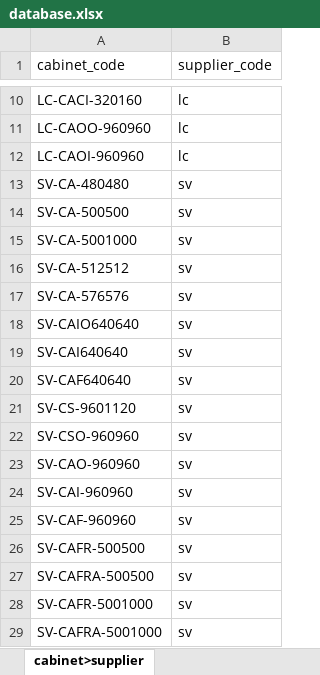
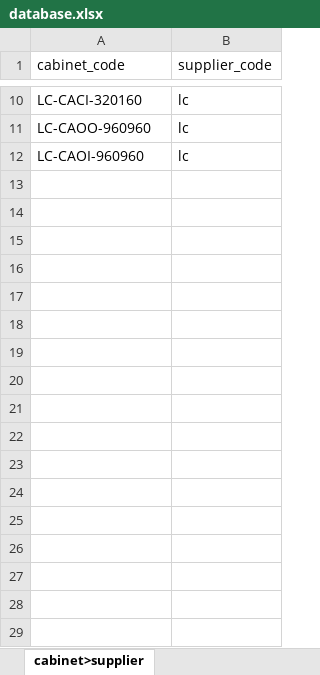
Before and after one commit to dmitryzatsepin/calculator, an Excel workbook: backend/data/database.xlsx, sheet cabinet>supplier, drawn as a sheet; only a part is shown, gaps mark what is left out; values as stored, in another font and other column widths than the file's, no borders; conditional formats not drawn; the diff names each change by its address in the sheet, - before the commit and + after, or states it on an @@ line.

```diff
--- a/backend/data/database.xlsx (sheet cabinet>supplier)
+++ b/backend/data/database.xlsx (sheet cabinet>supplier)
-row 13: SV-CA-480480 | sv
-row 14: SV-CA-500500 | sv
-row 15: SV-CA-5001000 | sv
-row 16: SV-CA-512512 | sv
-row 17: SV-CA-576576 | sv
-row 18: SV-CAIO640640 | sv
-row 19: SV-CAI640640 | sv
-row 20: SV-CAF640640 | sv
-row 21: SV-CS-9601120 | sv
-row 22: SV-CSO-960960 | sv
-row 23: SV-CAO-960960 | sv
-row 24: SV-CAI-960960 | sv
-row 25: SV-CAF-960960 | sv
-row 26: SV-CAFR-500500 | sv
-row 27: SV-CAFRA-500500 | sv
-row 28: SV-CAFR-5001000 | sv
-row 29: SV-CAFRA-5001000 | sv
```
Also changed, not shown: sheet module>price, sheet cabinet, sheet cabinet>manufacturer, sheet cabinet>category, sheet cabinet>subcategory, sheet module>brightness, 8 more sheets, 12 other files.
